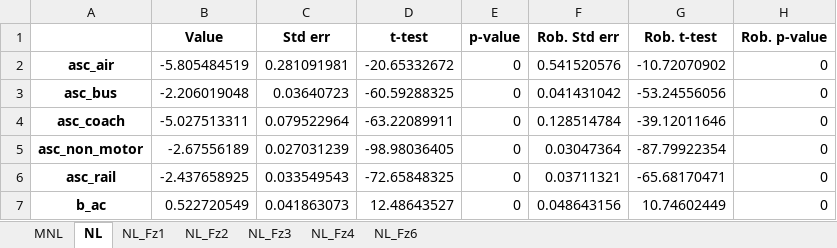
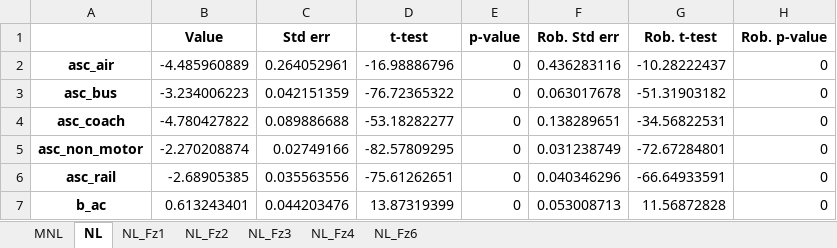
Before and after one commit to maximylius/quetzal_berlin, an Excel workbook: input/estimation_results_splineGC_distVoT_knots2040.xlsx, sheet NL, drawn as a sheet; only a part is shown; values as stored, in another font and other column widths than the file's, no borders; the diff covers the shown part only; the diff names each change by its address in the sheet, - before the commit and + after, or states it on an @@ line.

```diff
--- a/input/estimation_results_splineGC_distVoT_knots2040.xlsx (sheet NL)
+++ b/input/estimation_results_splineGC_distVoT_knots2040.xlsx (sheet NL)
-B2 (Value): -5.805484519
+B2 (Value): -4.485960889
-C2 (Std err): 0.281091981
+C2 (Std err): 0.264052961
-D2 (t-test): -20.65332672
+D2 (t-test): -16.98886796
-F2 (Rob. Std err): 0.541520576
+F2 (Rob. Std err): 0.436283116
-G2 (Rob. t-test): -10.72070902
+G2 (Rob. t-test): -10.28222437
-B3 (Value): -2.206019048
+B3 (Value): -3.234006223
-C3 (Std err): 0.03640723
+C3 (Std err): 0.042151359
-D3 (t-test): -60.59288325
+D3 (t-test): -76.72365322
-F3 (Rob. Std err): 0.041431042
+F3 (Rob. Std err): 0.063017678
-G3 (Rob. t-test): -53.24556056
+G3 (Rob. t-test): -51.31903182
-B4 (Value): -5.027513311
+B4 (Value): -4.780427822
-C4 (Std err): 0.079522964
+C4 (Std err): 0.089886688
-D4 (t-test): -63.22089911
+D4 (t-test): -53.18282277
-F4 (Rob. Std err): 0.128514784
+F4 (Rob. Std err): 0.138289651
-G4 (Rob. t-test): -39.12011646
+G4 (Rob. t-test): -34.56822531
-B5 (Value): -2.67556189
+B5 (Value): -2.270208874
-C5 (Std err): 0.027031239
+C5 (Std err): 0.02749166
-D5 (t-test): -98.98036405
+D5 (t-test): -82.57809295
-F5 (Rob. Std err): 0.03047364
+F5 (Rob. Std err): 0.031238749
-G5 (Rob. t-test): -87.79922354
+G5 (Rob. t-test): -72.67284801
-B6 (Value): -2.437658925
+B6 (Value): -2.68905385
-C6 (Std err): 0.033549543
+C6 (Std err): 0.035563556
-D6 (t-test): -72.65848325
+D6 (t-test): -75.61262651
-F6 (Rob. Std err): 0.03711321
+F6 (Rob. Std err): 0.040346296
-G6 (Rob. t-test): -65.68170471
+G6 (Rob. t-test): -66.64933591
-B7 (Value): 0.522720549
+B7 (Value): 0.613243401
-C7 (Std err): 0.041863073
+C7 (Std err): 0.044203476
-D7 (t-test): 12.48643527
+D7 (t-test): 13.87319399
-F7 (Rob. Std err): 0.048643156
+F7 (Rob. Std err): 0.053008713
-G7 (Rob. t-test): 10.74602449
+G7 (Rob. t-test): 11.56872828
```
Also changed, not shown: 19 edited cells elsewhere in this sheet, sheet NL_Fz2, sheet NL_Fz3, sheet NL_Fz4, sheet NL_Fz6, sheet NL_Fz1, sheet MNL, 51 other files.
